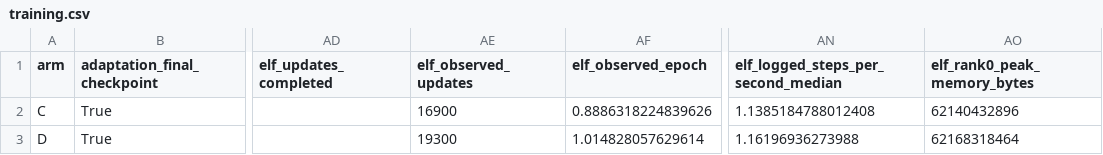
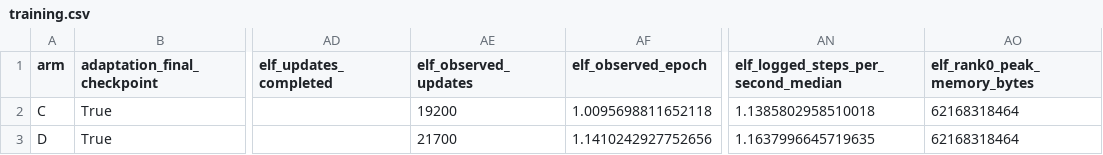
Before and after one commit to yashizhang/ELF, a CSV file: training.csv, drawn as a sheet; only a part is shown, gaps mark what is left out; the diff names each change by its address in the sheet, - before the commit and + after, or states it on an @@ line.

Commit message:
Audit C first full ELF epoch and matched epoch counters

```diff
--- a/training.csv
+++ b/training.csv
-AE2 (elf_observed_updates): 16900
+AE2 (elf_observed_updates): 19200
-AF2 (elf_observed_epoch): 0.8886318224839626
+AF2 (elf_observed_epoch): 1.0095698811652118
-AN2: 1.1385184788012408
+AN2: 1.1385802958510018
-AO2 (elf_rank0_peak_memory_bytes): 62140432896
+AO2 (elf_rank0_peak_memory_bytes): 62168318464
-AE3 (elf_observed_updates): 19300
+AE3 (elf_observed_updates): 21700
-AF3 (elf_observed_epoch): 1.014828057629614
+AF3 (elf_observed_epoch): 1.1410242927752656
-AN3: 1.16196936273988
+AN3: 1.1637996645719635
```
Also changed, not shown: compute.csv, stage_compute.csv, 5 other files.
